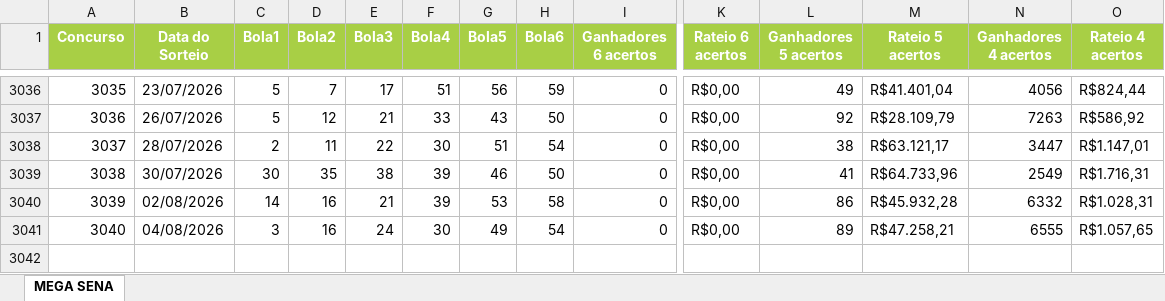
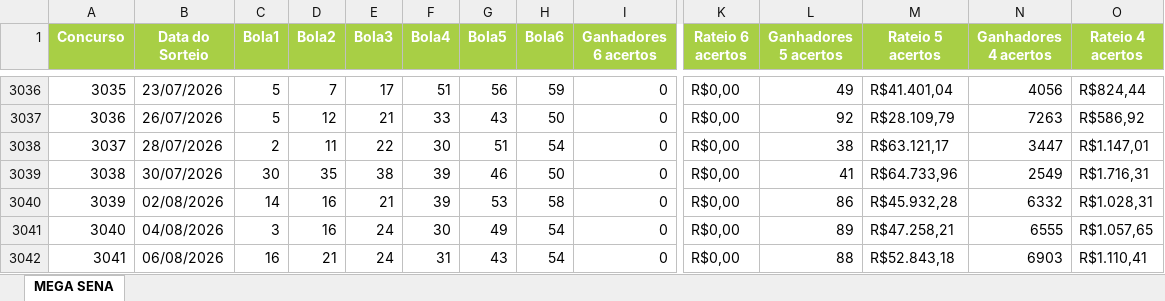
Before and after one commit to edemc2-df/loterias, an Excel workbook: loteria_app/data/Mega-Sena.xlsx, sheet MEGA SENA, drawn as a sheet; only a part is shown, gaps mark what is left out; values as stored, in another font and other column widths than the file's, no borders; rows hold the shown columns only; the diff names each change by its address in the sheet, - before the commit and + after, or states it on an @@ line.

```diff
--- a/loteria_app/data/Mega-Sena.xlsx (sheet MEGA SENA)
+++ b/loteria_app/data/Mega-Sena.xlsx (sheet MEGA SENA)
+row 3042: 3041 | 06/08/2026 | 16 | 21 | 24 | 31 | 43 | 54 | 0 | R$0,00 | 88 | R$52.843,18 | 6903 | R$1.110,41
```
Also changed, not shown: loteria_app/data/Lotofacil.xlsx, loteria_app/data/Quina.xlsx.
